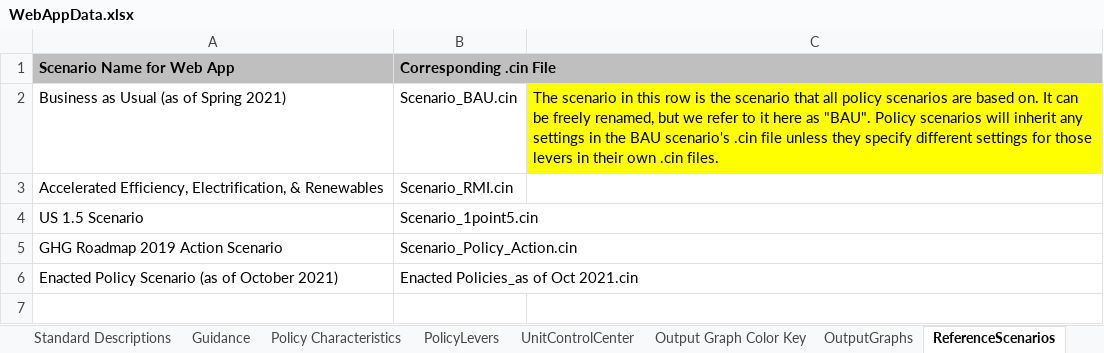
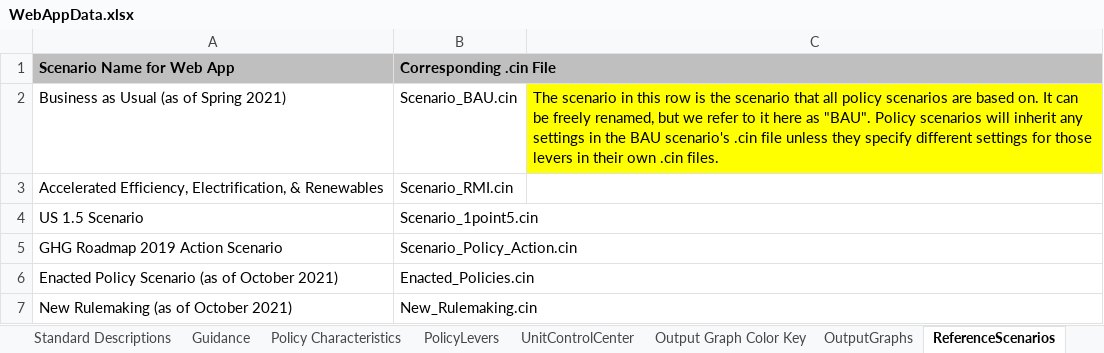
Before and after one commit to EnergyInnovation/eps-colorado, an Excel workbook: WebAppData.xlsx, sheet ReferenceScenarios, drawn as a sheet; values as stored, in another font and other column widths than the file's, no borders; the diff names each change by its address in the sheet, - before the commit and + after, or states it on an @@ line.

Commit message:
add new policy scenarios

```diff
--- a/WebAppData.xlsx (sheet ReferenceScenarios)
+++ b/WebAppData.xlsx (sheet ReferenceScenarios)
-B6 (Corresponding .cin File): Enacted Policies_as of Oct 2021.cin
+B6 (Corresponding .cin File): Enacted_Policies.cin
+row 7: New Rulemaking (as of October 2021) | New_Rulemaking.cin
```
Also changed, not shown: 6 other files.
